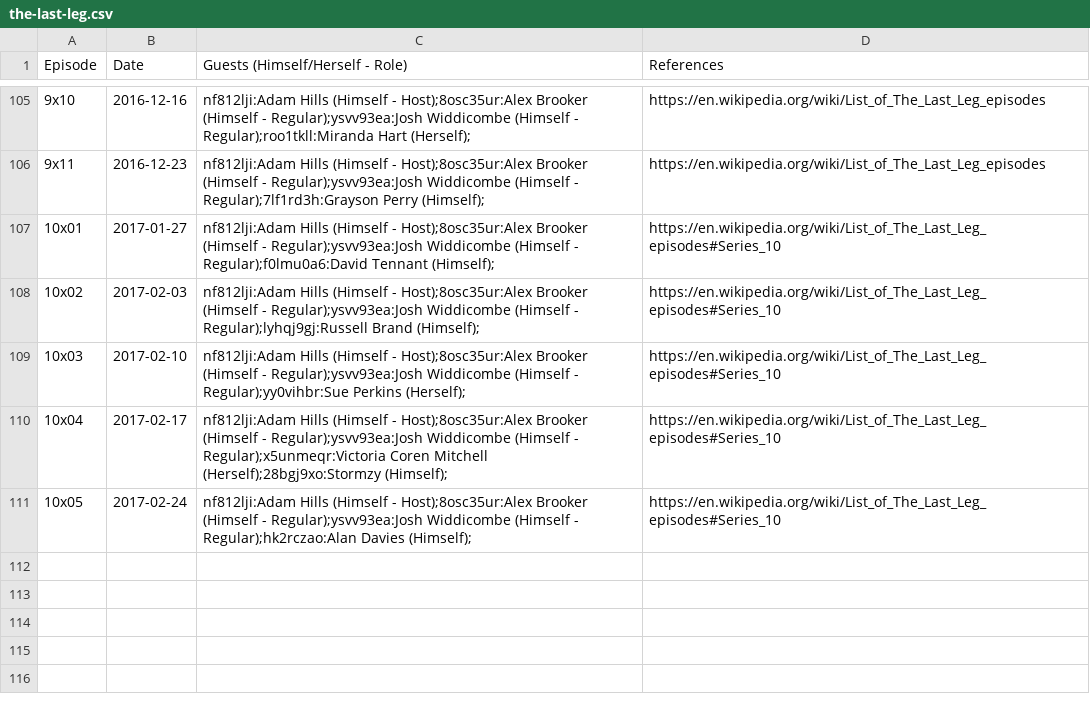
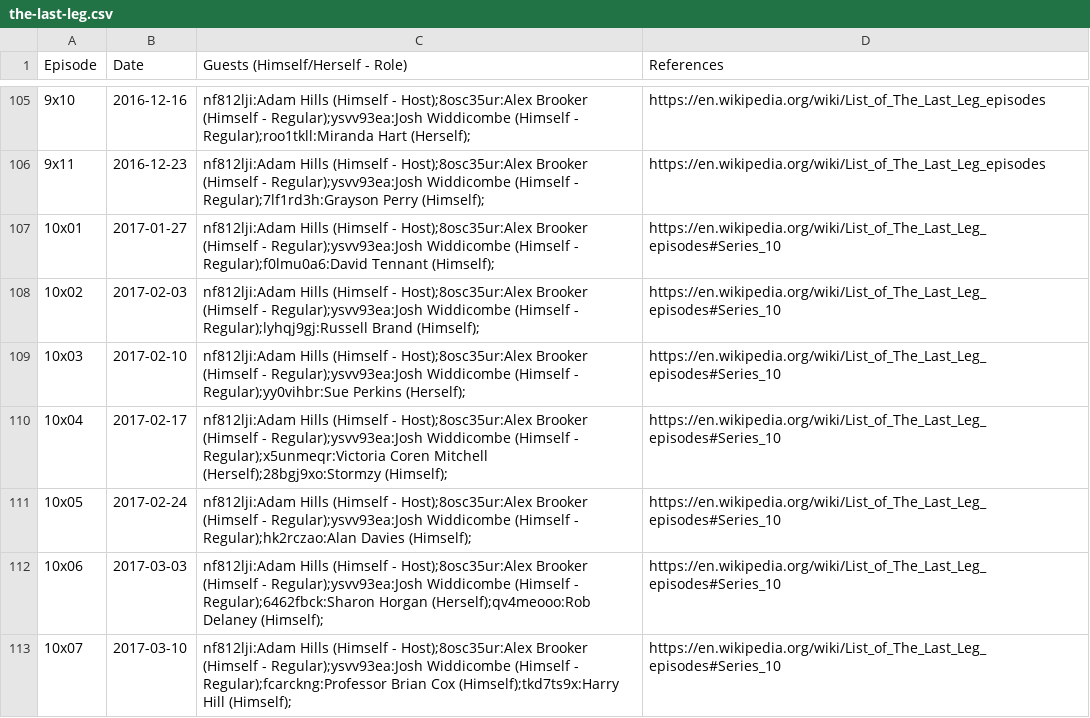
Before and after one commit to slowe/panelshows, a CSV file: shows/data/the-last-leg.csv, drawn as a sheet; only a part is shown, gaps mark what is left out; the diff names each change by its address in the sheet, - before the commit and + after, or states it on an @@ line.

Commit message:
Add recent episodes

```diff
--- a/shows/data/the-last-leg.csv
+++ b/shows/data/the-last-leg.csv
+row 112: 10x06 | 2017-03-03 | nf812lji:Adam Hills (Himself - Host);8osc35ur:Alex Brooker (Himself - Regular);ysvv93ea:Josh Widdicombe (Himself - Regular);6462fbck:Sharon Horgan (Herself);qv4meooo:Rob Delaney (Himself); | https://en.wikipedia.org/wiki/List_of_The_Last_Leg_episodes#Series_10
+row 113: 10x07 | 2017-03-10 | nf812lji:Adam Hills (Himself - Host);8osc35ur:Alex Brooker (Himself - Regular);ysvv93ea:Josh Widdicombe (Himself - Regular);fcarckng:Professor Brian Cox (Himself);tkd7ts9x:Harry Hill (Himself); | https://en.wikipedia.org/wiki/List_of_The_Last_Leg_episodes#Series_10
```
Also changed, not shown: people/ranked-a.csv, people/ranked-b.csv, 29 other files.
